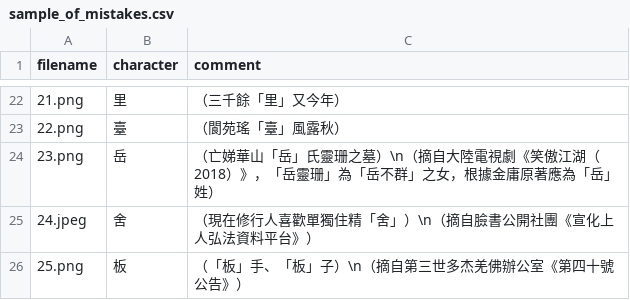
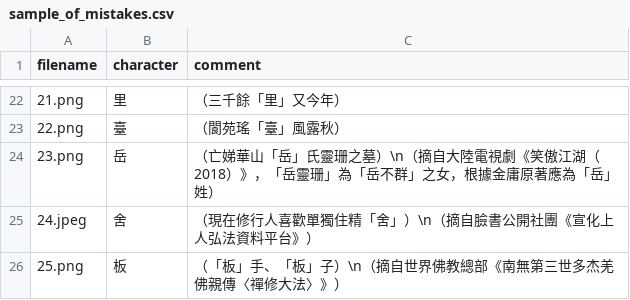
Before and after one commit to zhmgczh/Notes-on-Traditional-Chinese-Characters-in-Taiwan-for-Mainland-Chinese-Residents, a CSV file: Sample_of_Mistakes/sample_of_mistakes.csv, drawn as a sheet; only a part is shown, gaps mark what is left out.

```diff
--- a/Sample_of_Mistakes/sample_of_mistakes.csv
+++ b/Sample_of_Mistakes/sample_of_mistakes.csv
@@ -25,2 +25,2 @@ filename,character,comment
 24.jpeg,舍,（現在修行人喜歡單獨住精「舍」）\n（摘自臉書公開社團《宣化上人弘法資料平台》）
-25.png,板,（「板」手、「板」子）\n（摘自第三世多杰羌佛辦公室《第四十號公告》）
+25.png,板,（「板」手、「板」子）\n（摘自世界佛教總部《南無第三世多杰羌佛親傳〈禪修大法〉》）
```
Also changed, not shown: import.csv, 2 other files.
